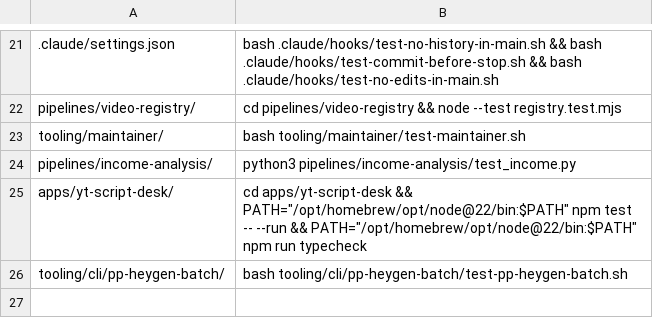
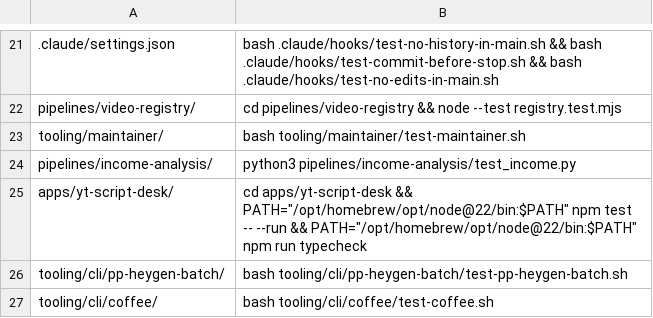
Before and after one commit to akshat-git-jpg/personal-stuff, a TSV file: tooling/cli/pp-land/verify-map.tsv, drawn as a sheet; only a part is shown, gaps mark what is left out; the diff names each change by its address in the sheet, - before the commit and + after, or states it on an @@ line.

Commit message:
feat(coffee): bounded lid-closed stayawake

```diff
--- a/tooling/cli/pp-land/verify-map.tsv
+++ b/tooling/cli/pp-land/verify-map.tsv
+row 27: tooling/cli/coffee/ | bash tooling/cli/coffee/test-coffee.sh
```
Also changed, not shown: 11 other files.
